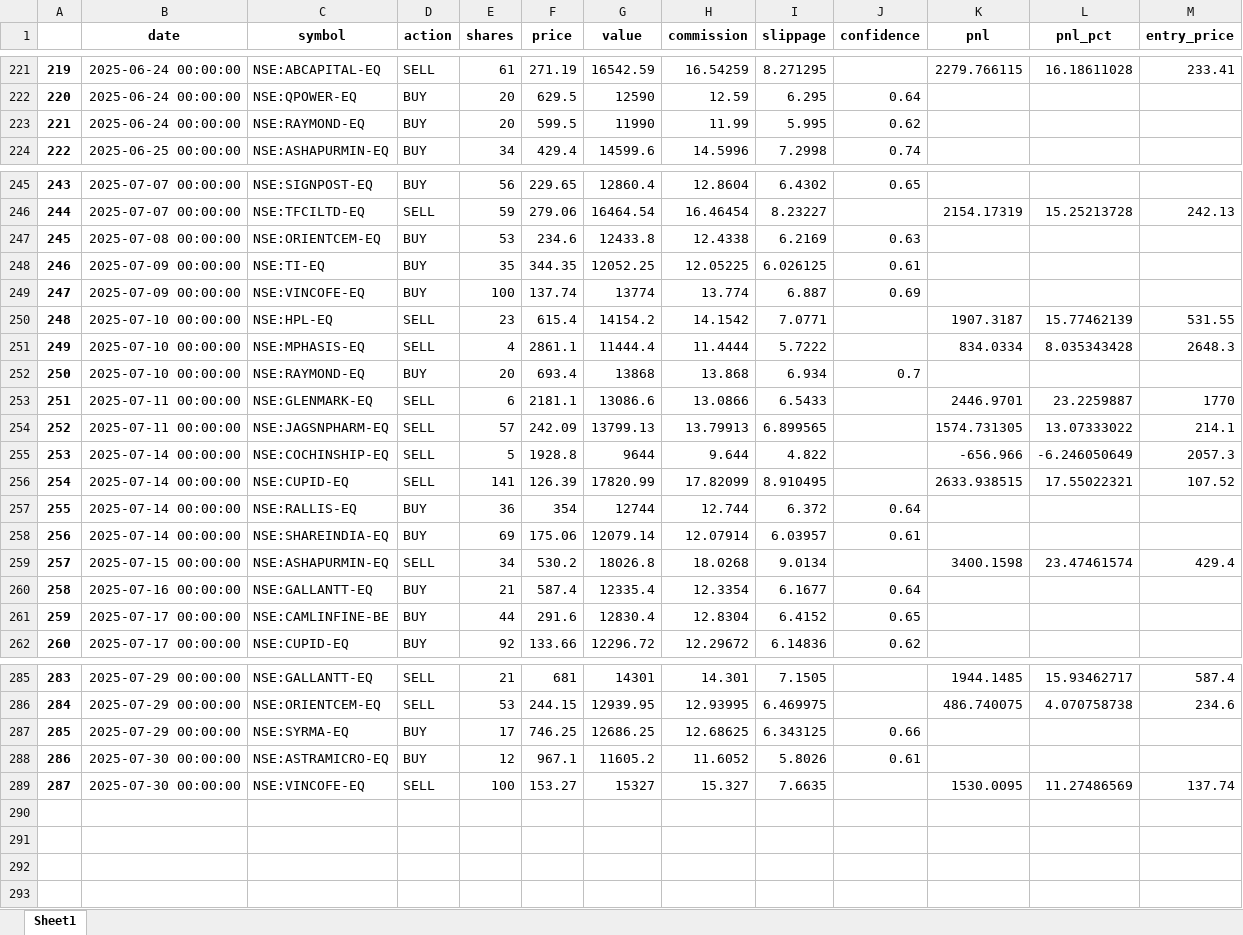
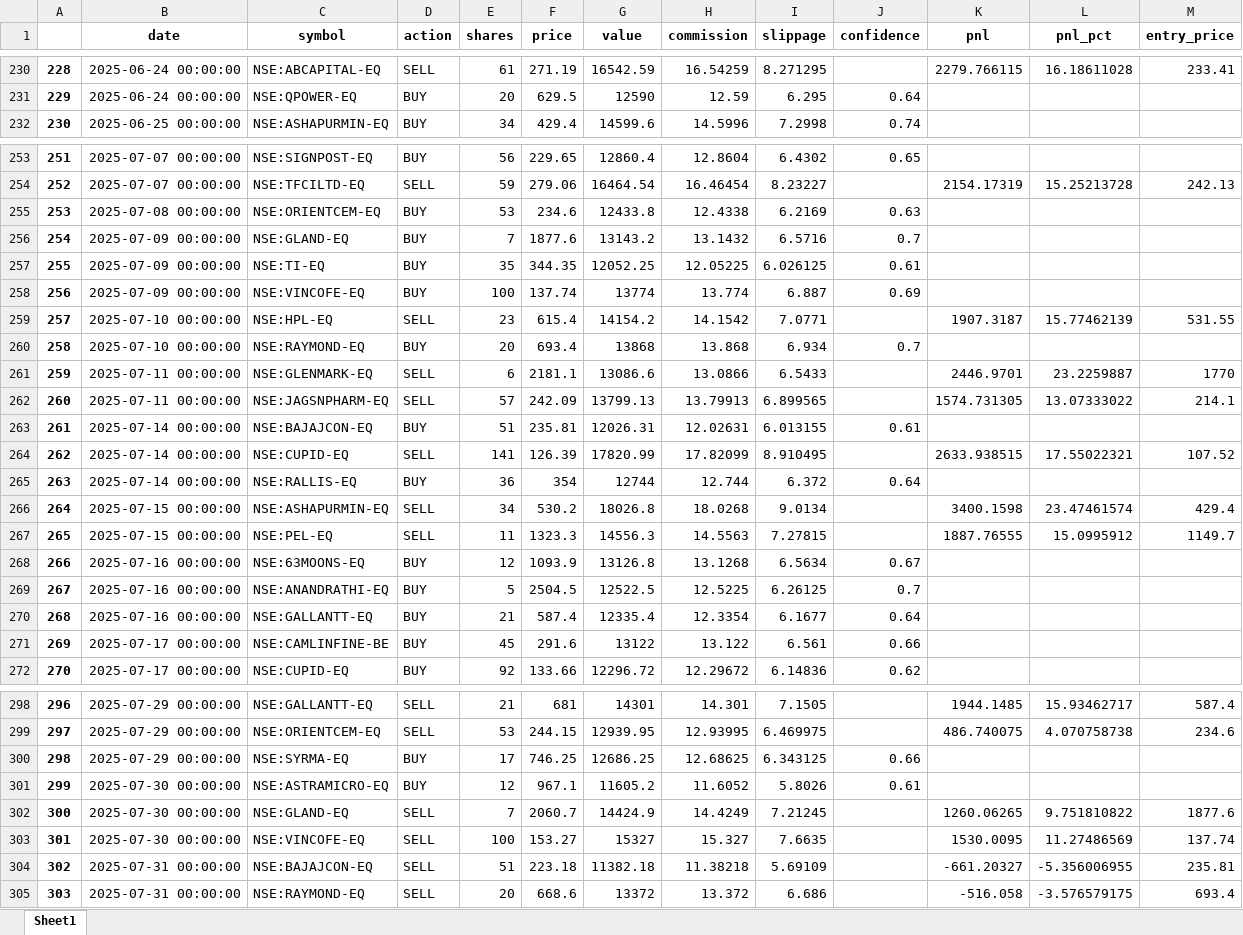
Before and after one commit to ntnrajput/fyer_swing_Rndm_Frst, an Excel workbook: backtest_df.xlsx, sheet Sheet1, drawn as a sheet; only a part is shown, gaps mark what is left out; values as stored, in another font and other column widths than the file's, no borders; removed rows and columns are numbered as before the commit, all else as after; the diff covers the shown part only; the diff names each change by its address in the sheet, - before the commit and + after, or states it on an @@ line.

```diff
--- a/backtest_df.xlsx (sheet Sheet1)
+++ b/backtest_df.xlsx (sheet Sheet1)
@@ column A renumbered between rows 118 and 303 @@
-row 223: 221 | 2025-06-24 00:00:00 | NSE:RAYMOND-EQ | BUY | 20 | 599.5 | 11990 | 11.99 | 5.995 | 0.62
+row 256: 254 | 2025-07-09 00:00:00 | NSE:GLAND-EQ | BUY | 7 | 1877.6 | 13143.2 | 13.1432 | 6.5716 | 0.7
-row 251: 249 | 2025-07-10 00:00:00 | NSE:MPHASIS-EQ | SELL | 4 | 2861.1 | 11444.4 | 11.4444 | 5.7222 |  | 834.0334 | 8.035343428 | 2648.3
-row 255: 253 | 2025-07-14 00:00:00 | NSE:COCHINSHIP-EQ | SELL | 5 | 1928.8 | 9644 | 9.644 | 4.822 |  | -656.966 | -6.246050649 | 2057.3
+row 263: 261 | 2025-07-14 00:00:00 | NSE:BAJAJCON-EQ | BUY | 51 | 235.81 | 12026.31 | 12.02631 | 6.013155 | 0.61
-row 258: 256 | 2025-07-14 00:00:00 | NSE:SHAREINDIA-EQ | BUY | 69 | 175.06 | 12079.14 | 12.07914 | 6.03957 | 0.61
+row 267: 265 | 2025-07-15 00:00:00 | NSE:PEL-EQ | SELL | 11 | 1323.3 | 14556.3 | 14.5563 | 7.27815 |  | 1887.76555 | 15.0995912 | 1149.7
+row 268: 266 | 2025-07-16 00:00:00 | NSE:63MOONS-EQ | BUY | 12 | 1093.9 | 13126.8 | 13.1268 | 6.5634 | 0.67
+row 269: 267 | 2025-07-16 00:00:00 | NSE:ANANDRATHI-EQ | BUY | 5 | 2504.5 | 12522.5 | 12.5225 | 6.26125 | 0.7
-E271 (shares): 44
+E271 (shares): 45
-G271 (value): 12830.4
+G271 (value): 13122
-H271 (commission): 12.8304
+H271 (commission): 13.122
-I271 (slippage): 6.4152
+I271 (slippage): 6.561
-J271 (confidence): 0.65
+J271 (confidence): 0.66
+row 302: 300 | 2025-07-30 00:00:00 | NSE:GLAND-EQ | SELL | 7 | 2060.7 | 14424.9 | 14.4249 | 7.21245 |  | 1260.06265 | 9.751810822 | 1877.6
+row 304: 302 | 2025-07-31 00:00:00 | NSE:BAJAJCON-EQ | SELL | 51 | 223.18 | 11382.18 | 11.38218 | 5.69109 |  | -661.20327 | -5.356006955 | 235.81
+row 305: 303 | 2025-07-31 00:00:00 | NSE:RAYMOND-EQ | SELL | 20 | 668.6 | 13372 | 13.372 | 6.686 |  | -516.058 | -3.576579175 | 693.4
```
Also changed, not shown: 29 added rows, 17 removed rows and 27 edited cells elsewhere in this sheet, 13 other files.
